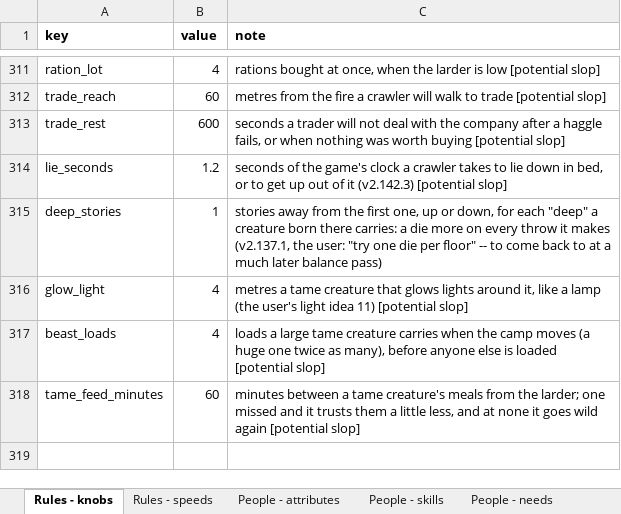
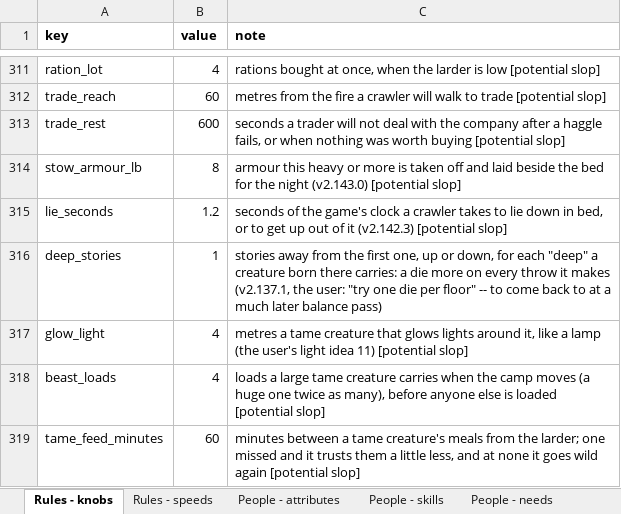
Before and after one commit to myrmecbruh/Project-Crawlers, an Excel workbook: crawlers.xlsx, sheet Rules - knobs, drawn as a sheet; only a part is shown, gaps mark what is left out; values as stored, in another font and other column widths than the file's, no borders; the diff names each change by its address in the sheet, - before the commit and + after, or states it on an @@ line.

```diff
--- a/crawlers.xlsx (sheet Rules - knobs)
+++ b/crawlers.xlsx (sheet Rules - knobs)
+row 314: stow_armour_lb | 8 | armour this heavy or more is taken off and laid beside the bed for the night (v2.143.0) [potential slop]
```
Also changed, not shown: 3 other files.
